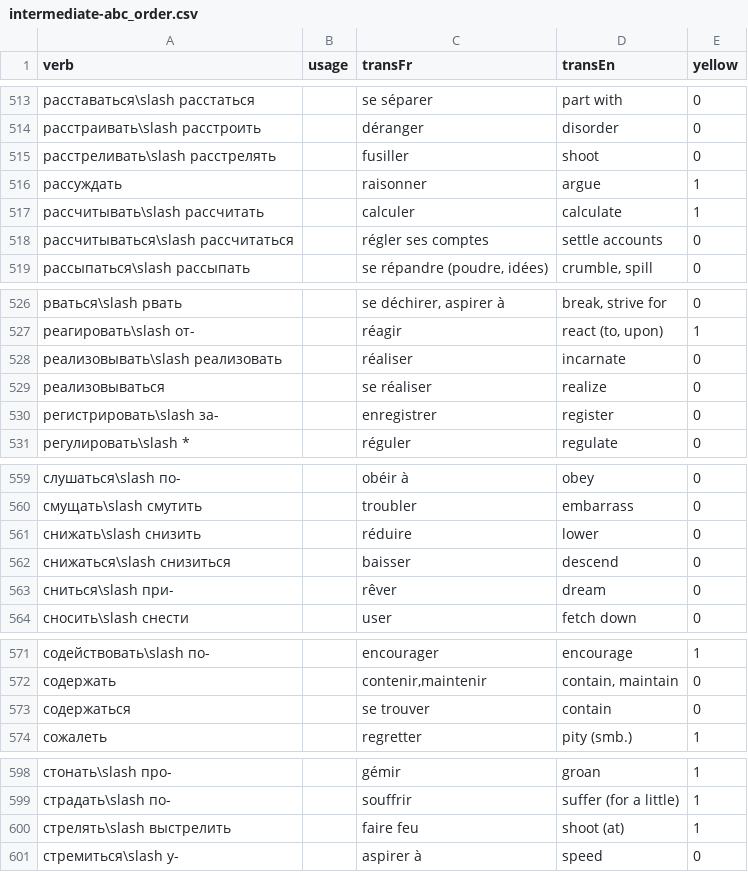
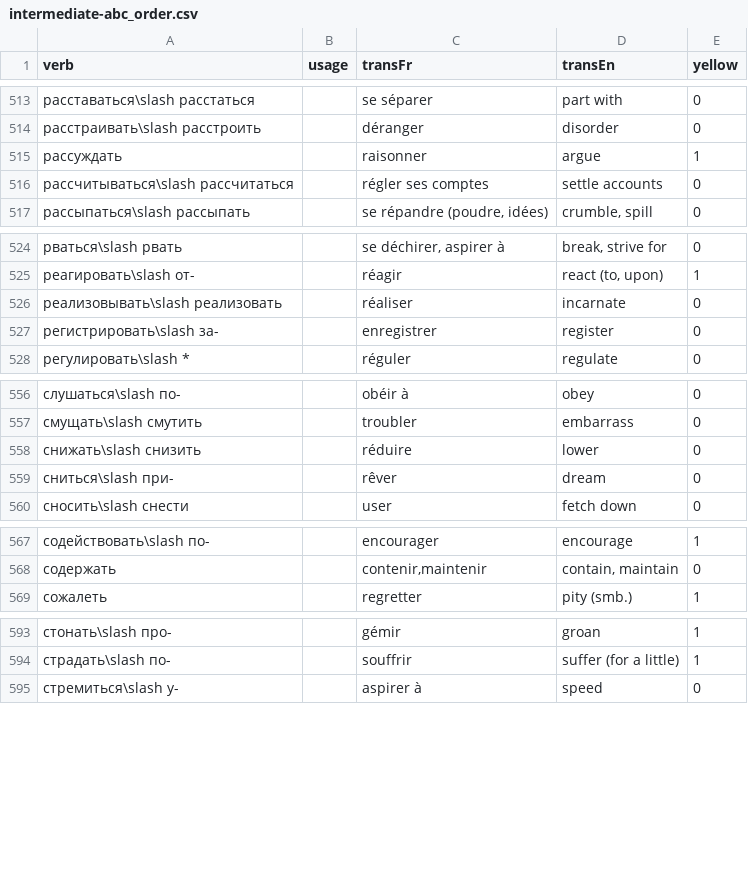
Before and after one commit to StorkST/RussianVerbsReferenceGuide, a CSV file: build/cefr/intermediate-abc_order.csv, drawn as a sheet; only a part is shown, gaps mark what is left out; the diff covers the shown part only.

Commit message:
update extract-RussianVerbsClassification.py: filter verbs that have the hidden column checked

```diff
--- a/build/cefr/intermediate-abc_order.csv
+++ b/build/cefr/intermediate-abc_order.csv
@@ -514,5 +514,3 @@ verb;usage;transFr;transEn;yellow
 расстраивать\slash расстроить;;déranger;disorder;0
-расстреливать\slash расстрелять;;fusiller;shoot;0
 рассуждать;;raisonner;argue;1
-рассчитывать\slash рассчитать;;calculer;calculate;1
 рассчитываться\slash рассчитаться;;régler ses comptes;settle accounts;0
@@ -528,3 +526,2 @@ verb;usage;transFr;transEn;yellow
 реализовывать\slash реализовать;;réaliser;incarnate;0
-реализовываться;;se réaliser;realize;0
 регистрировать\slash за-;;enregistrer;register;0
@@ -561,3 +558,2 @@ verb;usage;transFr;transEn;yellow
 снижать\slash снизить;;réduire;lower;0
-снижаться\slash снизиться;;baisser;descend;0
 сниться\slash при-;;rêver;dream;0
@@ -572,3 +568,2 @@ verb;usage;transFr;transEn;yellow
 содержать;;contenir,maintenir;contain, maintain;0
-содержаться;;se trouver;contain;0
 сожалеть;;regretter;pity (smb.);1
@@ -599,3 +594,2 @@ verb;usage;transFr;transEn;yellow
 страдать\slash по-;;souffrir;suffer (for a little);1
-стрелять\slash выстрелить;;faire feu;shoot (at);1
 стремиться\slash у-;;aspirer à;speed;0
```
Also changed, not shown: 2 removed rows and 1 edited cell elsewhere in this file, 3 other files.
